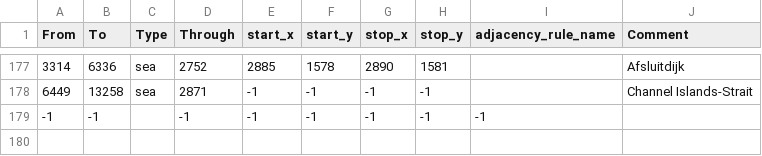
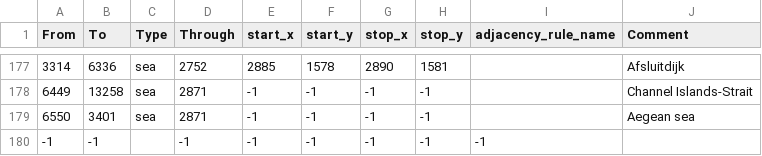
Before and after one commit to Spirit-Of-Defeat-MOD/sodtnw, a CSV file: map/adjacencies.csv, drawn as a sheet; only a part is shown, gaps mark what is left out; the diff names each change by its address in the sheet, - before the commit and + after, or states it on an @@ line.

```diff
--- a/map/adjacencies.csv
+++ b/map/adjacencies.csv
+row 179: 6550 | 3401 | sea | 2871 | -1 | -1 | -1 | -1 |  | Aegean sea
```
Also changed, not shown: 9 other files.
